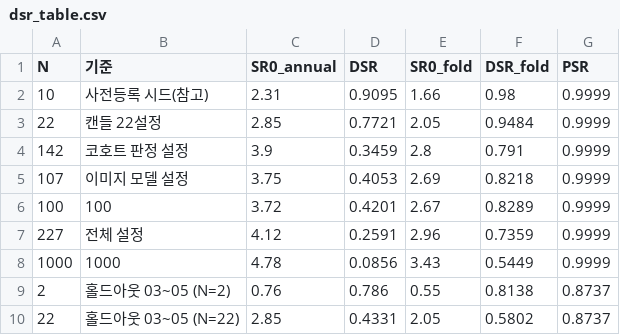
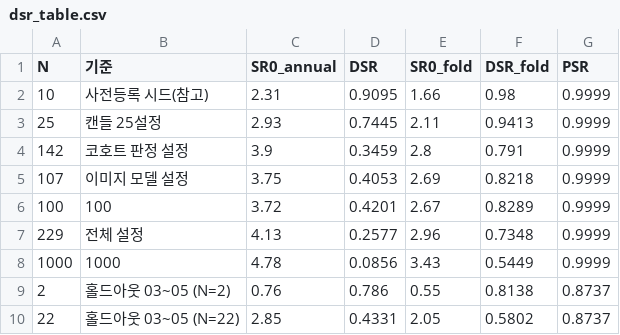
Before and after one commit to Arcosium/HYFE_QTPA, a CSV file: results/dsr_table.csv, drawn as a sheet.

```diff
--- a/results/dsr_table.csv
+++ b/results/dsr_table.csv
@@ -2,3 +2,3 @@ N,기준,SR0_annual,DSR,SR0_fold,DSR_fold,PSR
 10,사전등록 시드(참고),2.31,0.9095,1.66,0.98,0.9999
-22,캔들 22설정,2.85,0.7721,2.05,0.9484,0.9999
+25,캔들 25설정,2.93,0.7445,2.11,0.9413,0.9999
 142,코호트 판정 설정,3.9,0.3459,2.8,0.791,0.9999
@@ -6,3 +6,3 @@ N,기준,SR0_annual,DSR,SR0_fold,DSR_fold,PSR
 100,100,3.72,0.4201,2.67,0.8289,0.9999
-227,전체 설정,4.12,0.2591,2.96,0.7359,0.9999
+229,전체 설정,4.13,0.2577,2.96,0.7348,0.9999
 1000,1000,4.78,0.0856,3.43,0.5449,0.9999
```
Also changed, not shown: results/ext_grid1h.csv, results/ext_horizon.csv, 10 other files.
